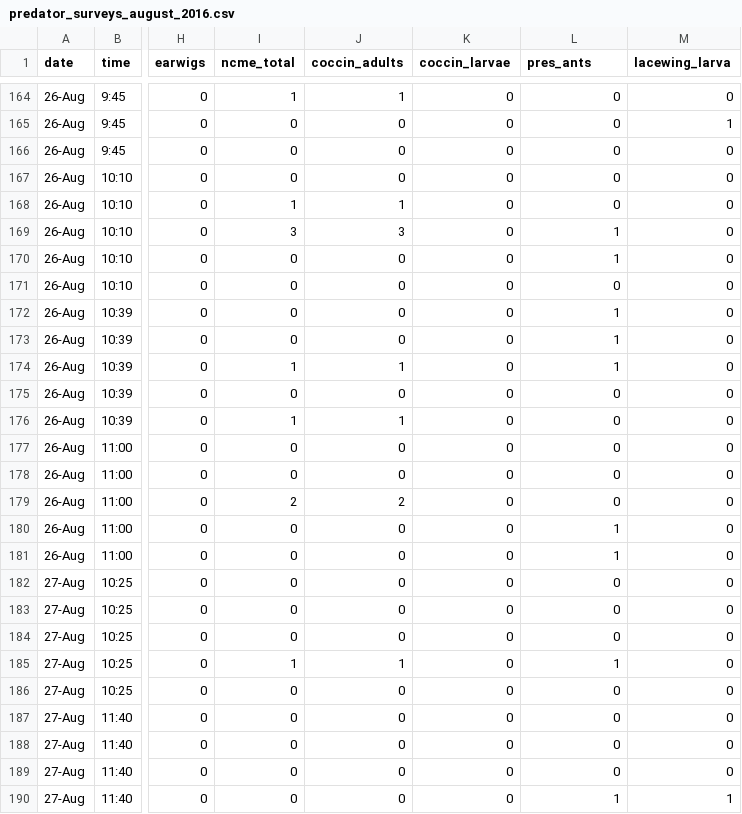
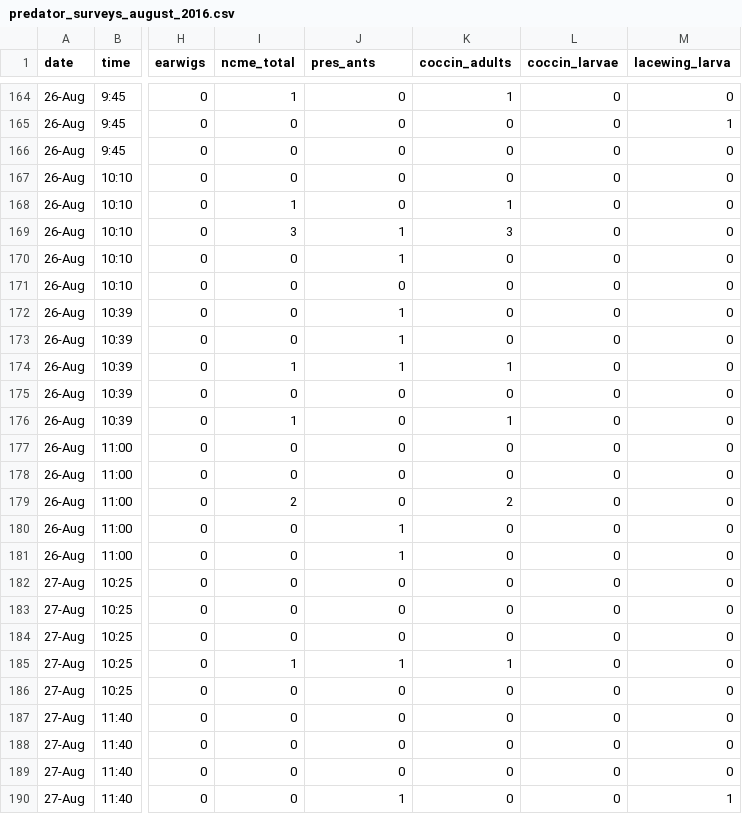
Before and after one commit to cbahlai/Myers_monarchs, a CSV file: predator_surveys_august_2016.csv, drawn as a sheet; only a part is shown, gaps mark what is left out; the diff covers the shown part only; the diff names each change by its address in the sheet, - before the commit and + after, or states it on an @@ line.

```diff
--- a/predator_surveys_august_2016.csv
+++ b/predator_surveys_august_2016.csv
-J1: coccin_adults
+J1: pres_ants
-K1: coccin_larvae
+K1: coccin_adults
-L1: pres_ants
+L1: coccin_larvae
-J164 (pres_ants): 1
+J164 (pres_ants): 0
-K164 (coccin_adults): 0
+K164 (coccin_adults): 1
-J168 (pres_ants): 1
+J168 (pres_ants): 0
-K168 (coccin_adults): 0
+K168 (coccin_adults): 1
-J169 (pres_ants): 3
+J169 (pres_ants): 1
-K169 (coccin_adults): 0
+K169 (coccin_adults): 3
-L169:L170 (coccin_larvae): 1
+L169:L170 (coccin_larvae): 0
-J170 (pres_ants): 0
+J170 (pres_ants): 1
-J172:J173 (pres_ants): 0
+J172:J173 (pres_ants): 1
-L172:L174 (coccin_larvae): 1
+L172:L174 (coccin_larvae): 0
-K174 (coccin_adults): 0
+K174 (coccin_adults): 1
-J176 (pres_ants): 1
+J176 (pres_ants): 0
-K176 (coccin_adults): 0
+K176 (coccin_adults): 1
-J179 (pres_ants): 2
+J179 (pres_ants): 0
-K179 (coccin_adults): 0
+K179 (coccin_adults): 2
-J180:J181 (pres_ants): 0
+J180:J181 (pres_ants): 1
-L180:L181 (coccin_larvae): 1
+L180:L181 (coccin_larvae): 0
-K185 (coccin_adults): 0
+K185 (coccin_adults): 1
-L185 (coccin_larvae): 1
+L185 (coccin_larvae): 0
-J190 (pres_ants): 0
+J190 (pres_ants): 1
-L190 (coccin_larvae): 1
+L190 (coccin_larvae): 0
```
Also changed, not shown: 154 edited cells elsewhere in this file, predator_surveys_august_2017.csv, predator_surveys_july_2016.csv, 10 other files.
